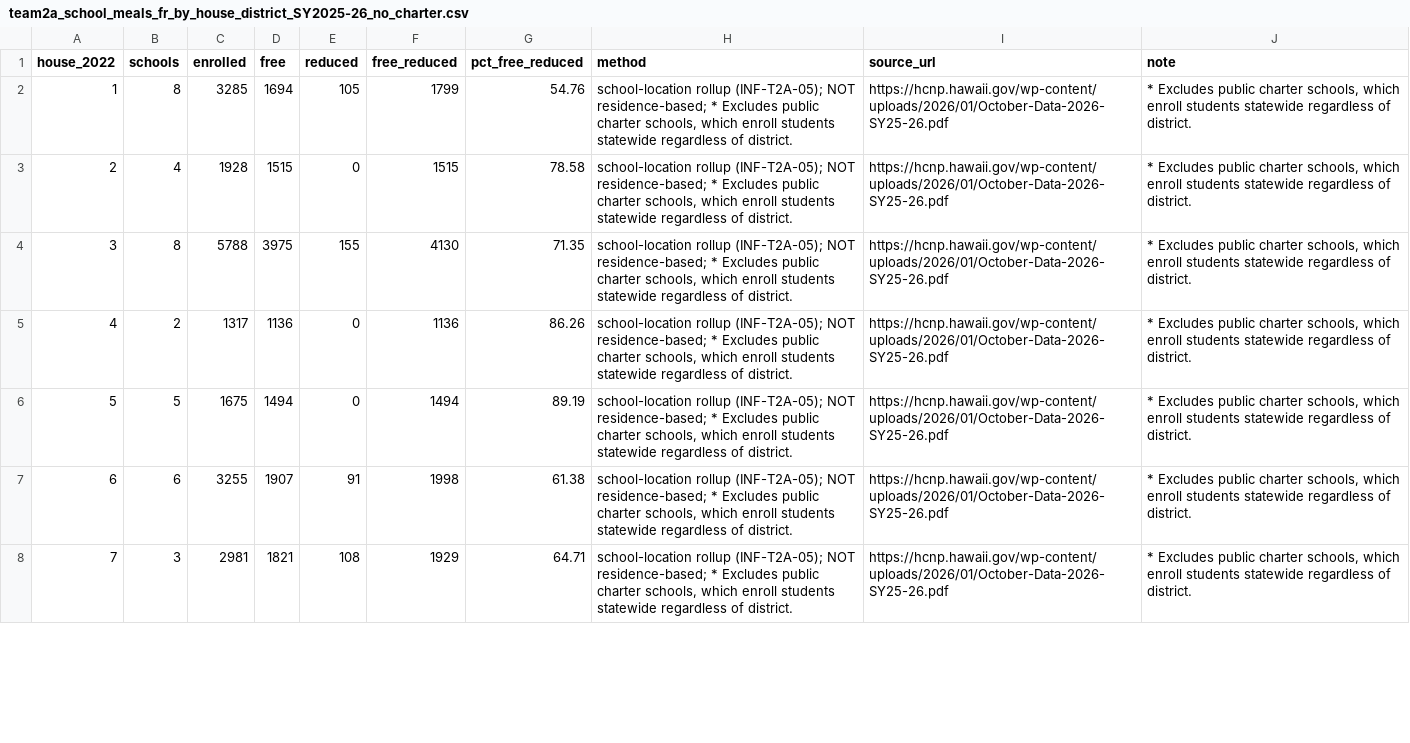
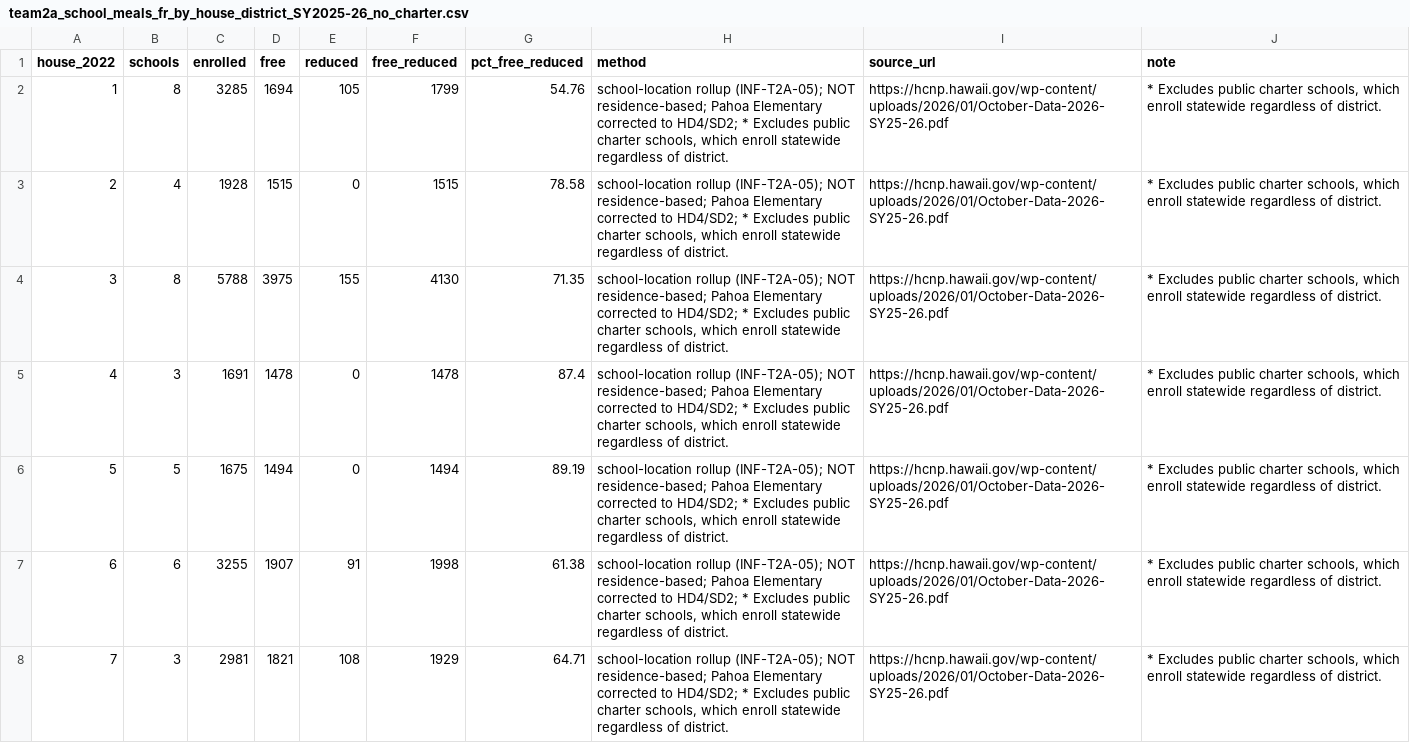
Before and after one commit to DataWorkflows-ai/HAIC2026-KYD-DWAI, a CSV file: data/raw/research/team2a_school_meals_fr_by_house_district_SY2025-26_no_charter.csv, drawn as a sheet; only a part is shown; the diff covers the shown part only.

```diff
--- a/data/raw/research/team2a_school_meals_fr_by_house_district_SY2025-26_no_charter.csv
+++ b/data/raw/research/team2a_school_meals_fr_by_house_district_SY2025-26_no_charter.csv
@@ -1,8 +1,8 @@
 house_2022,schools,enrolled,free,reduced,free_reduced,pct_free_reduced,method,source_url,note
-1,8,3285,1694,105,1799,54.76,"school-location rollup (INF-T2A-05); NOT residence-based; * Excludes public charter schools, which enroll students statewide regardless of district.",https://hcnp.hawaii.gov/wp-content/uploads/2026/01/October-Data-2026-SY25-26.pdf,"* Excludes public charter schools, which enroll students statewide regardless of district."
-2,4,1928,1515,0,1515,78.58,"school-location rollup (INF-T2A-05); NOT residence-based; * Excludes public charter schools, which enroll students statewide regardless of district.",https://hcnp.hawaii.gov/wp-content/uploads/2026/01/October-Data-2026-SY25-26.pdf,"* Excludes public charter schools, which enroll students statewide regardless of district."
-3,8,5788,3975,155,4130,71.35,"school-location rollup (INF-T2A-05); NOT residence-based; * Excludes public charter schools, which enroll students statewide regardless of district.",https://hcnp.hawaii.gov/wp-content/uploads/2026/01/October-Data-2026-SY25-26.pdf,"* Excludes public charter schools, which enroll students statewide regardless of district."
-4,2,1317,1136,0,1136,86.26,"school-location rollup (INF-T2A-05); NOT residence-based; * Excludes public charter schools, which enroll students statewide regardless of district.",https://hcnp.hawaii.gov/wp-content/uploads/2026/01/October-Data-2026-SY25-26.pdf,"* Excludes public charter schools, which enroll students statewide regardless of district."
-5,5,1675,1494,0,1494,89.19,"school-location rollup (INF-T2A-05); NOT residence-based; * Excludes public charter schools, which enroll students statewide regardless of district.",https://hcnp.hawaii.gov/wp-content/uploads/2026/01/October-Data-2026-SY25-26.pdf,"* Excludes public charter schools, which enroll students statewide regardless of district."
-6,6,3255,1907,91,1998,61.38,"school-location rollup (INF-T2A-05); NOT residence-based; * Excludes public charter schools, which enroll students statewide regardless of district.",https://hcnp.hawaii.gov/wp-content/uploads/2026/01/October-Data-2026-SY25-26.pdf,"* Excludes public charter schools, which enroll students statewide regardless of district."
-7,3,2981,1821,108,1929,64.71,"school-location rollup (INF-T2A-05); NOT residence-based; * Excludes public charter schools, which enroll students statewide regardless of district.",https://hcnp.hawaii.gov/wp-content/uploads/2026/01/October-Data-2026-SY25-26.pdf,"* Excludes public charter schools, which enroll students statewide regardless of district."
+1,8,3285,1694,105,1799,54.76,"school-location rollup (INF-T2A-05); NOT residence-based; Pahoa Elementary corrected to HD4/SD2; * Excludes public charter schools, which enroll statewide regardless of district.",https://hcnp.hawaii.gov/wp-content/uploads/2026/01/October-Data-2026-SY25-26.pdf,"* Excludes public charter schools, which enroll statewide regardless of district."
+2,4,1928,1515,0,1515,78.58,"school-location rollup (INF-T2A-05); NOT residence-based; Pahoa Elementary corrected to HD4/SD2; * Excludes public charter schools, which enroll statewide regardless of district.",https://hcnp.hawaii.gov/wp-content/uploads/2026/01/October-Data-2026-SY25-26.pdf,"* Excludes public charter schools, which enroll statewide regardless of district."
+3,8,5788,3975,155,4130,71.35,"school-location rollup (INF-T2A-05); NOT residence-based; Pahoa Elementary corrected to HD4/SD2; * Excludes public charter schools, which enroll statewide regardless of district.",https://hcnp.hawaii.gov/wp-content/uploads/2026/01/October-Data-2026-SY25-26.pdf,"* Excludes public charter schools, which enroll statewide regardless of district."
+4,3,1691,1478,0,1478,87.4,"school-location rollup (INF-T2A-05); NOT residence-based; Pahoa Elementary corrected to HD4/SD2; * Excludes public charter schools, which enroll statewide regardless of district.",https://hcnp.hawaii.gov/wp-content/uploads/2026/01/October-Data-2026-SY25-26.pdf,"* Excludes public charter schools, which enroll statewide regardless of district."
+5,5,1675,1494,0,1494,89.19,"school-location rollup (INF-T2A-05); NOT residence-based; Pahoa Elementary corrected to HD4/SD2; * Excludes public charter schools, which enroll statewide regardless of district.",https://hcnp.hawaii.gov/wp-content/uploads/2026/01/October-Data-2026-SY25-26.pdf,"* Excludes public charter schools, which enroll statewide regardless of district."
+6,6,3255,1907,91,1998,61.38,"school-location rollup (INF-T2A-05); NOT residence-based; Pahoa Elementary corrected to HD4/SD2; * Excludes public charter schools, which enroll statewide regardless of district.",https://hcnp.hawaii.gov/wp-content/uploads/2026/01/October-Data-2026-SY25-26.pdf,"* Excludes public charter schools, which enroll statewide regardless of district."
+7,3,2981,1821,108,1929,64.71,"school-location rollup (INF-T2A-05); NOT residence-based; Pahoa Elementary corrected to HD4/SD2; * Excludes public charter schools, which enroll statewide regardless of district.",https://hcnp.hawaii.gov/wp-content/uploads/2026/01/October-Data-2026-SY25-26.pdf,"* Excludes public charter schools, which enroll statewide regardless of district."
```
Also changed, not shown: 93 edited cells elsewhere in this file, data/raw/research/team2a_school_meals_fr_by_school_SY2025-26_no_charter.csv, data/raw/research/team2a_school_meals_fr_by_senate_district_SY2025-26_no_charter.csv, 37 other files.
